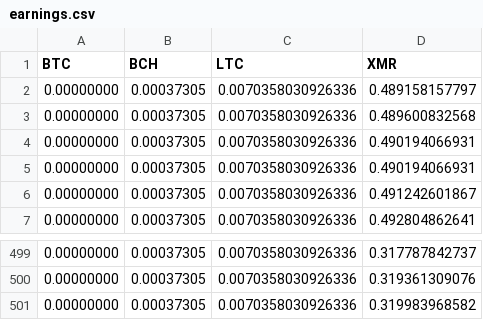
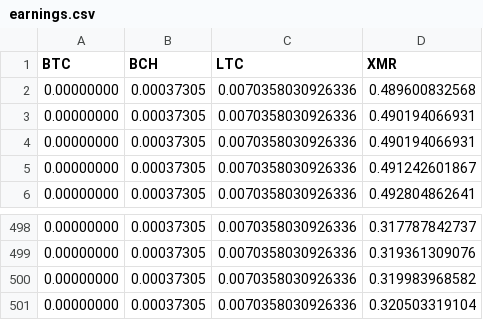
Before and after one commit to tomtorggler/stats, a CSV file: _data/earnings.csv, drawn as a sheet; only a part is shown, gaps mark what is left out; removed rows and columns are numbered as before the commit, all else as after; the diff names each change by its address in the sheet, - before the commit and + after, or states it on an @@ line.

```diff
--- a/_data/earnings.csv
+++ b/_data/earnings.csv
-row 2: 0.00000000 | 0.00037305 | 0.0070358030926336 | 0.489158157797
+row 501: 0.00000000 | 0.00037305 | 0.0070358030926336 | 0.320503319104
```
Also changed, not shown: _data/l31stats.csv, _data/l32stats.csv, 1 other file.
